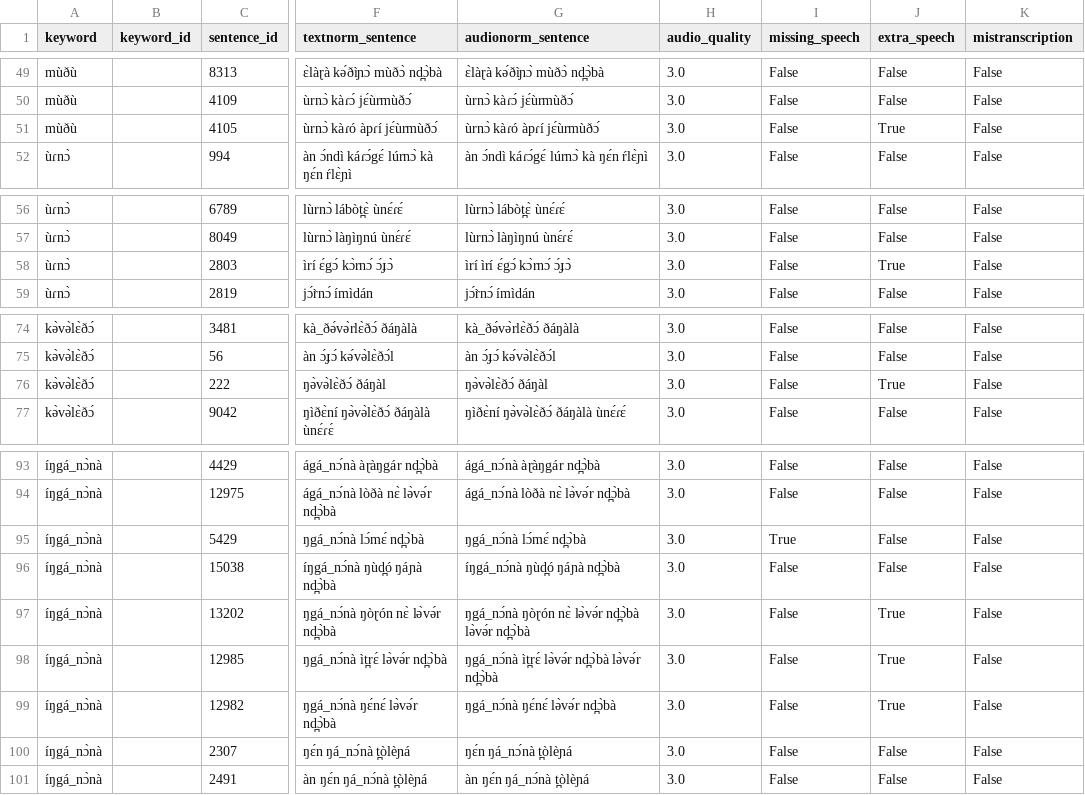
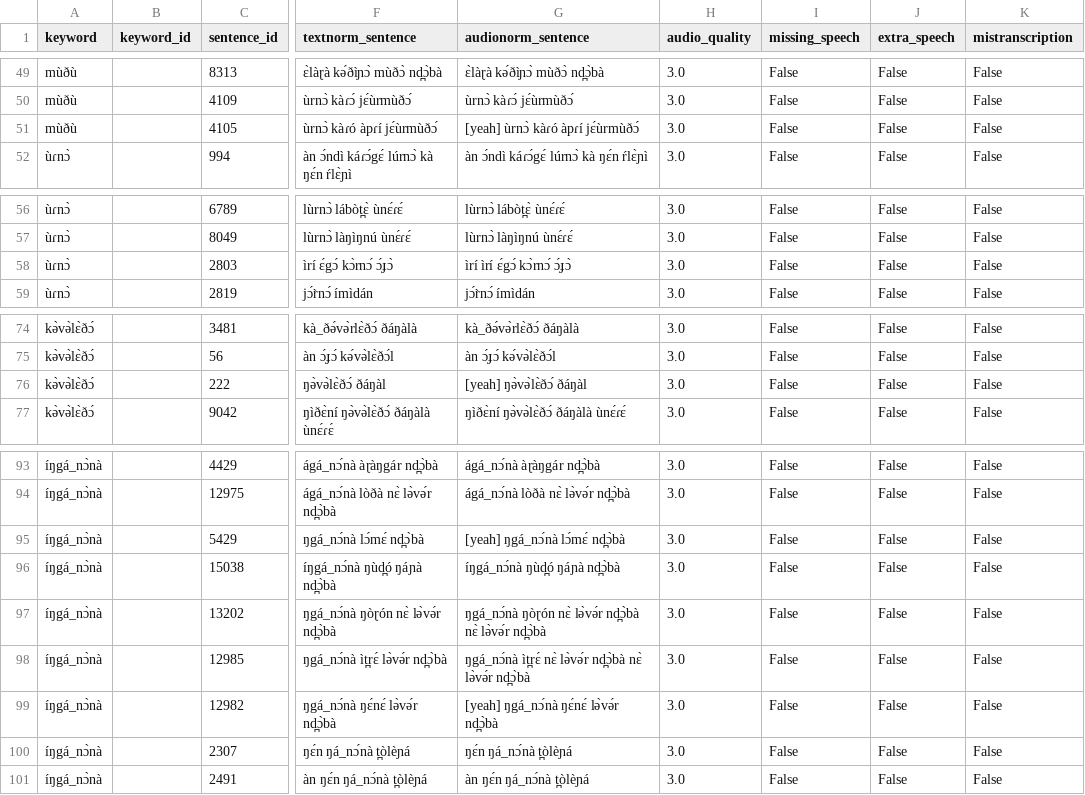
Before and after one commit to markjosims/tira_kws, a CSV file: data/labels/capstone/keyword_close_negatives.csv, drawn as a sheet; only a part is shown, gaps mark what is left out; the diff names each change by its address in the sheet, - before the commit and + after, or states it on an @@ line.

```diff
--- a/data/labels/capstone/keyword_close_negatives.csv
+++ b/data/labels/capstone/keyword_close_negatives.csv
-G51 (audionorm_sentence): ùrnɔ̀ kàɾó àpɾí jɛ́ùrmùðɔ́
+G51 (audionorm_sentence): [yeah] ùrnɔ̀ kàɾó àpɾí jɛ́ùrmùðɔ́
-J51 (extra_speech): True
+J51 (extra_speech): False
-J58 (extra_speech): True
+J58 (extra_speech): False
-G76 (audionorm_sentence): ŋə̀və̀lɛ̀ðɔ́ ðáŋàl
+G76 (audionorm_sentence): [yeah] ŋə̀və̀lɛ̀ðɔ́ ðáŋàl
-J76 (extra_speech): True
+J76 (extra_speech): False
-G95 (audionorm_sentence): ŋgá_nɔ́nà lɔ́mɛ́ nd̪ɔ̀bà
+G95 (audionorm_sentence): [yeah] ŋgá_nɔ́nà lɔ́mɛ́ nd̪ɔ̀bà
-I95 (missing_speech): True
+I95 (missing_speech): False
-G97 (audionorm_sentence): …lə̀və́r nd̪ɔ̀bà lə̀və́r nd̪ɔ̀bà
+G97 (audionorm_sentence): …lə̀və́r nd̪ɔ̀bà nɛ̀ lə̀və́r nd̪ɔ̀bà
-J97:J99 (extra_speech): True
+J97:J99 (extra_speech): False
-G98 (audionorm_sentence): ŋgá_nɔ́nà ìt̪rɛ́ lə̀və́r nd̪ɔ̀bà lə̀və́r nd̪ɔ̀bà
+G98 (audionorm_sentence): ŋgá_nɔ́nà ìt̪rɛ́ nɛ̀ lə̀və́r nd̪ɔ̀bà nɛ̀ lə̀və́r nd̪ɔ̀bà
-G99 (audionorm_sentence): ŋgá_nɔ́nà ŋɛ́nɛ́ lə̀və́r nd̪ɔ̀bà
+G99 (audionorm_sentence): [yeah] ŋgá_nɔ́nà ŋɛ́nɛ́ lə̀və́r nd̪ɔ̀bà
```
Also changed, not shown: data/labels/capstone/keyword_negatives.csv, 3 other files.
